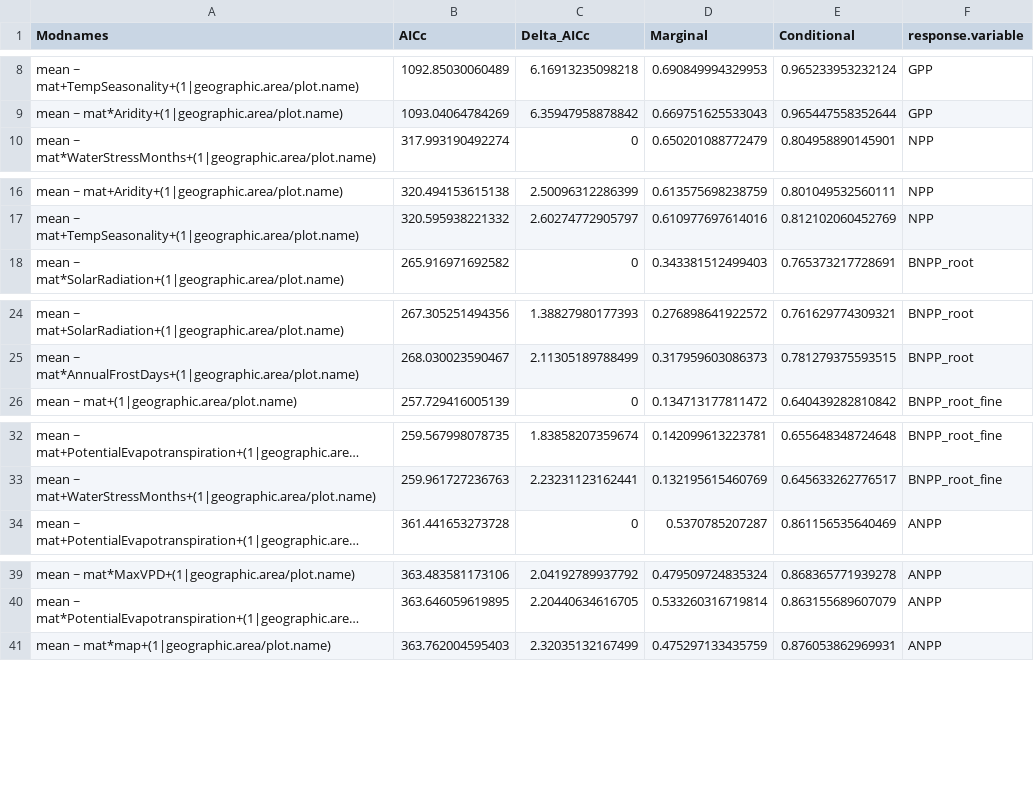
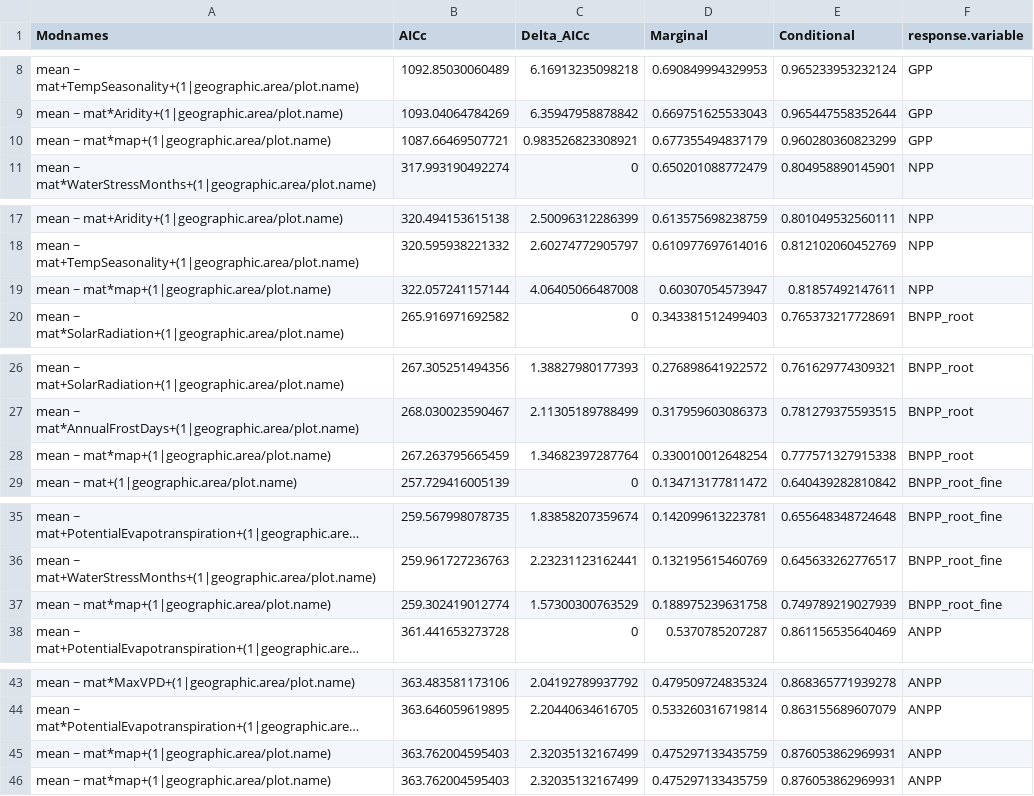
Before and after one commit to forc-db/Global_Productivity, a CSV file: results/tables/best_model_outputs/AIC_multivariate_interactions_table.csv, drawn as a sheet; only a part is shown, gaps mark what is left out; long unchanged cells end in …; the diff covers the shown part only; the diff names each change by its address in the sheet, - before the commit and + after, or states it on an @@ line.

Commit message:
Update AIC_multivariate_interactions_table.csv

```diff
--- a/results/tables/best_model_outputs/AIC_multivariate_interactions_table.csv
+++ b/results/tables/best_model_outputs/AIC_multivariate_interactions_table.csv
+row 10: mean ~ mat*map+(1|geographic.area/plot.name) | 1087.66469507721 | 0.983526823308921 | 0.677355494837179 | 0.960280360823299 | GPP
+row 19: mean ~ mat*map+(1|geographic.area/plot.name) | 322.057241157144 | 4.06405066487008 | 0.60307054573947 | 0.81857492147611 | NPP
+row 28: mean ~ mat*map+(1|geographic.area/plot.name) | 267.263795665459 | 1.34682397287764 | 0.330010012648254 | 0.777571327915338 | BNPP_root
+row 37: mean ~ mat*map+(1|geographic.area/plot.name) | 259.302419012774 | 1.57300300763529 | 0.188975239631758 | 0.749789219027939 | BNPP_root_fine
+row 45: mean ~ mat*map+(1|geographic.area/plot.name) | 363.762004595403 | 2.32035132167499 | 0.475297133435759 | 0.876053862969931 | ANPP
```
Also changed, not shown: 4 added rows elsewhere in this file.
